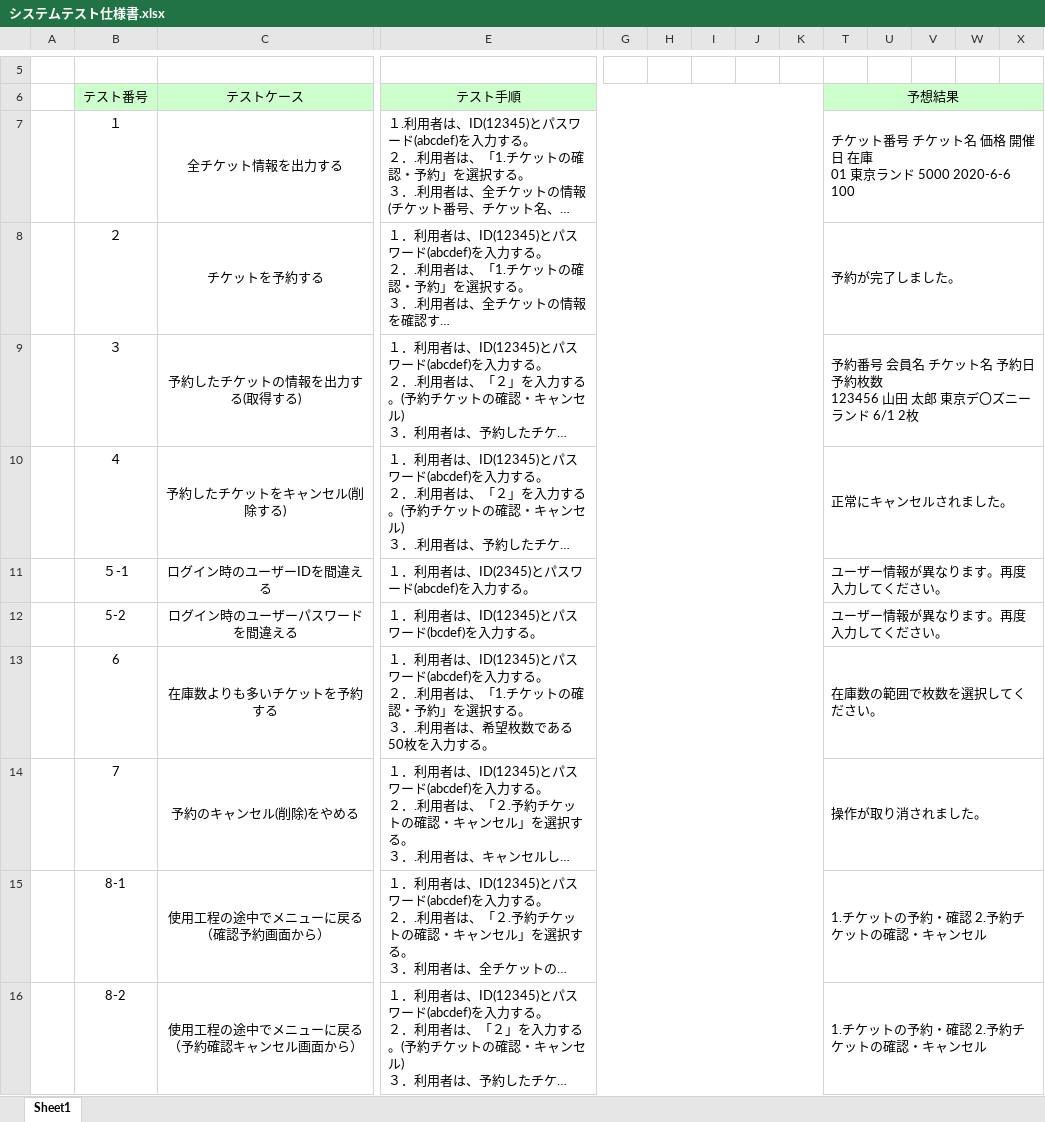
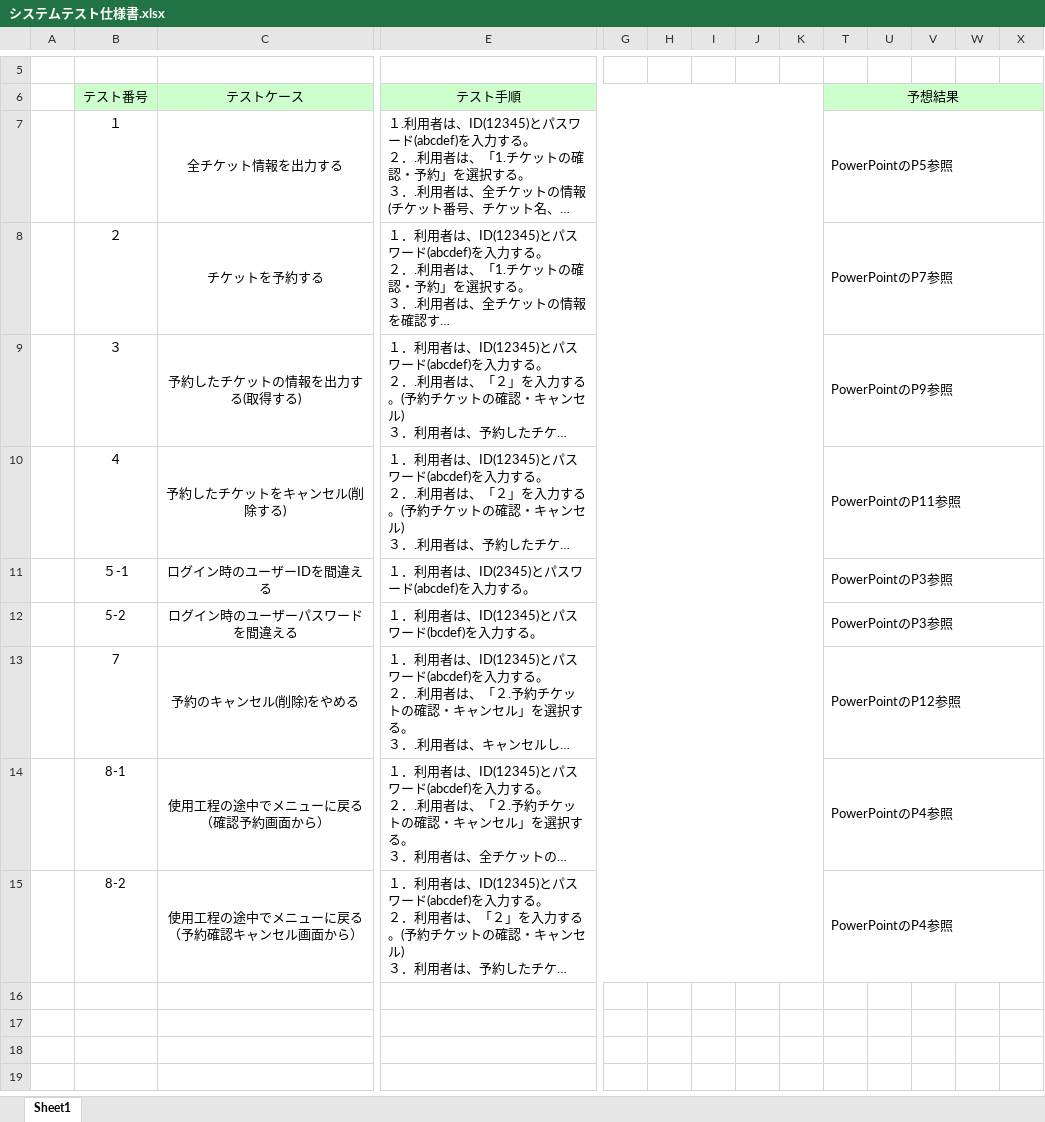
Before and after one commit to s-oishi/testRepo02, an Excel workbook: 02要求分析/システムテスト仕様書.xlsx, sheet Sheet1, drawn as a sheet; only a part is shown, gaps mark what is left out; long unchanged cells end in …; values as stored, in another font and other column widths than the file's, no borders; removed rows and columns are numbered as before the commit, all else as after; rows hold the shown columns only; ↵ is a line break in a cell; the diff names each change by its address in the sheet, - before the commit and + after, or states it on an @@ line.

```diff
--- a/02要求分析/システムテスト仕様書.xlsx (sheet Sheet1)
+++ b/02要求分析/システムテスト仕様書.xlsx (sheet Sheet1)
-T7: チケット番号 チケット名 価格 開催日 在庫 ↵ 01 東京ランド 5000 2020-6-6 100
+T7: PowerPointのP5参照
-T8: 予約が完了しました。
+T8: PowerPointのP7参照
-T9: 予約番号 会員名 チケット名 予約日 予約枚数 ↵ 123456 山田 太郎 東京デ〇ズニーランド 6/1 2枚
+T9: PowerPointのP9参照
-T10: 正常にキャンセルされました。
+T10: PowerPointのP11参照
-T11:T12: ユーザー情報が異なります。再度入力してください。
+T11:T12: PowerPointのP3参照
-row 13:  | 6 | 在庫数よりも多いチケットを予約する | １．利用者は、ID(12345)とパスワード(abcdef)を入力する。 ↵ ２．.利用者は、「1.チケットの確認・予約」を選択する。 ↵ ３．.利用者は、希望枚数である50枚を入力する。 |  |  |  |  |  | 在庫数の範囲で枚数を選択してください。
-T13: 操作が取り消されました。
+T13: PowerPointのP12参照
-T14:T15: 1.チケットの予約・確認 2.予約チケットの確認・キャンセル
+T14:T15: PowerPointのP4参照
```
